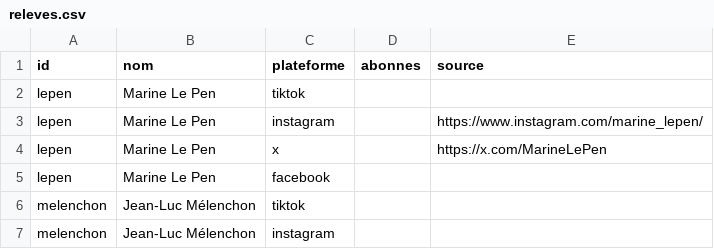
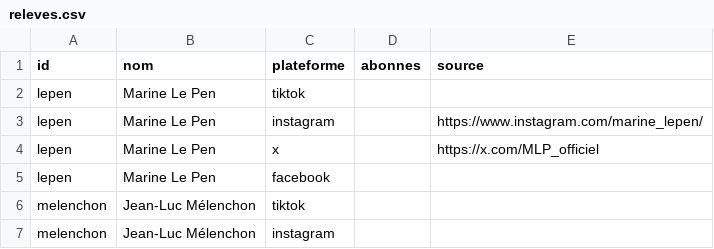
Before and after one commit to Lucas2207/france-voting-predictor, a CSV file: data/releves.csv, drawn as a sheet; only a part is shown.

```diff
--- a/data/releves.csv
+++ b/data/releves.csv
@@ -3,3 +3,3 @@ lepen;Marine Le Pen;tiktok;;
 lepen;Marine Le Pen;instagram;;https://www.instagram.com/marine_lepen/
-lepen;Marine Le Pen;x;;https://x.com/MarineLePen
+lepen;Marine Le Pen;x;;https://x.com/MLP_officiel
 lepen;Marine Le Pen;facebook;;
```
Also changed, not shown: 2 other files.
